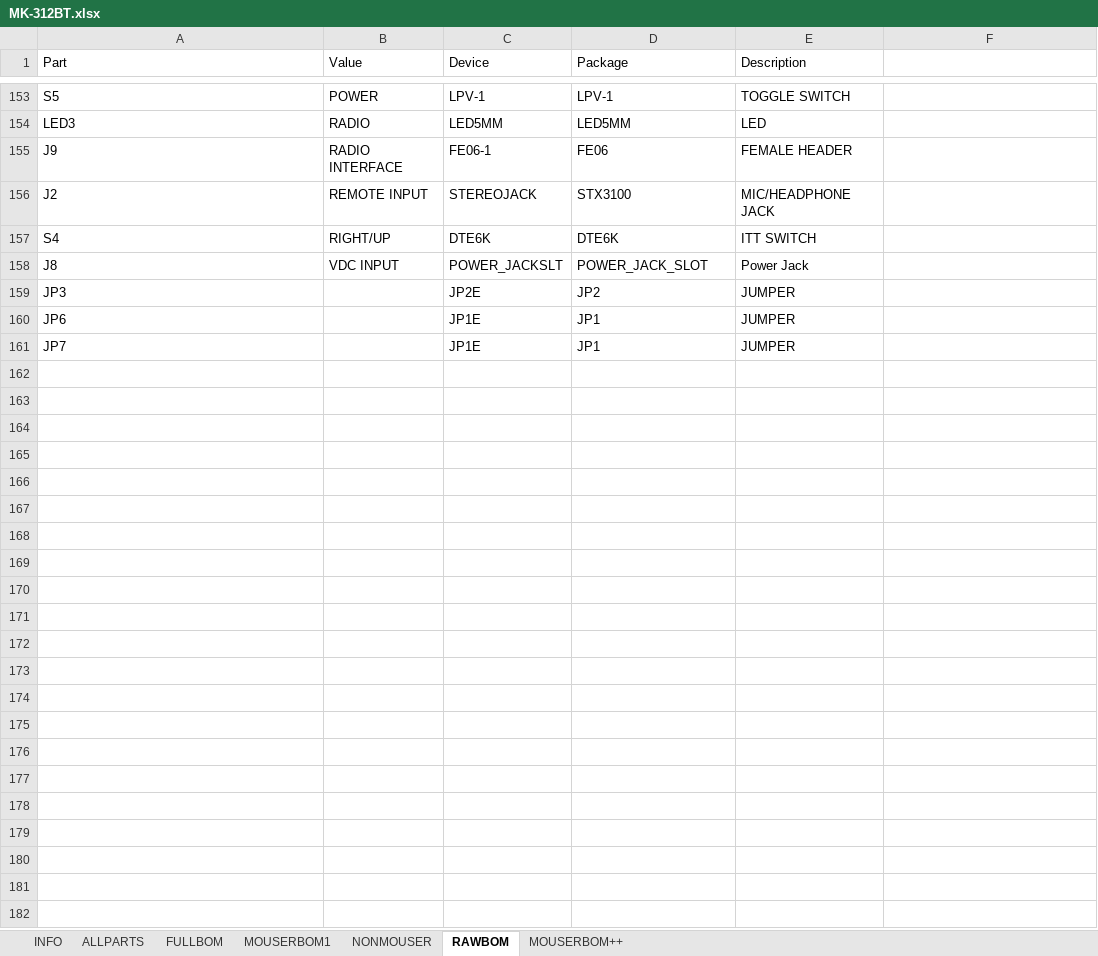
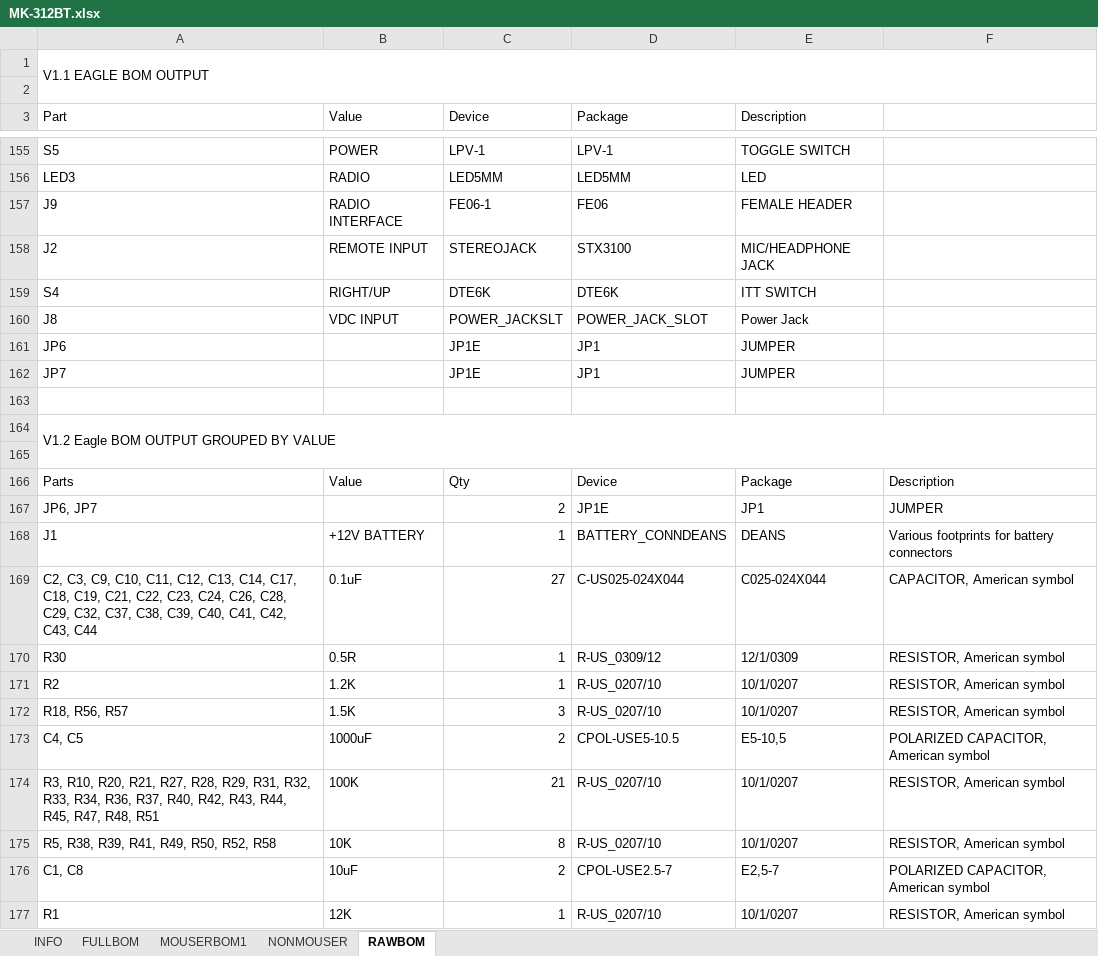
Before and after one commit to controlprogram/mk312-bt, an Excel workbook: BOMS/MK-312BT.xlsx, sheet RAWBOM, drawn as a sheet; only a part is shown, gaps mark what is left out; values as stored, in another font and other column widths than the file's, no cell formats; removed rows and columns are numbered as before the commit, all else as after; the diff covers the shown part only; the diff names each change by its address in the sheet, - before the commit and + after, or states it on an @@ line.

```diff
--- a/BOMS/MK-312BT.xlsx (sheet RAWBOM)
+++ b/BOMS/MK-312BT.xlsx (sheet RAWBOM)
-sheet tab: ALLPARTS
-sheet tab: MOUSERBOM++
+row 1: V1.1 EAGLE BOM OUTPUT
+row 2: (empty)
-row 159: JP3 |  | JP2E | JP2 | JUMPER
+row 163: (empty)
+row 164: V1.2 Eagle BOM OUTPUT GROUPED BY VALUE
+row 165: (empty)
+row 166: Parts | Value | Qty | Device | Package | Description
+row 167: JP6, JP7 |  | 2 | JP1E | JP1 | JUMPER
+row 168: J1 | +12V BATTERY | 1 | BATTERY_CONNDEANS | DEANS | Various footprints for battery connectors
+row 169: C2, C3, C9, C10, C11, C12, C13, C14, C17, C18, C19, C21, C22, C23, C24, C26, C28, C29, C32, C37, C38, C39, C40, C41, C42, C43, C44 | 0.1uF | 27 | C-US025-024X044 | C025-024X044 | CAPACITOR, American symbol
+row 170: R30 | 0.5R | 1 | R-US_0309/12 | 12/1/0309 | RESISTOR, American symbol
+row 171: R2 | 1.2K | 1 | R-US_0207/10 | 10/1/0207 | RESISTOR, American symbol
+row 172: R18, R56, R57 | 1.5K | 3 | R-US_0207/10 | 10/1/0207 | RESISTOR, American symbol
+row 173: C4, C5 | 1000uF | 2 | CPOL-USE5-10.5 | E5-10,5 | POLARIZED CAPACITOR, American symbol
+row 174: R3, R10, R20, R21, R27, R28, R29, R31, R32, R33, R34, R36, R37, R40, R42, R43, R44, R45, R47, R48, R51 | 100K | 21 | R-US_0207/10 | 10/1/0207 | RESISTOR, American symbol
+row 175: R5, R38, R39, R41, R49, R50, R52, R58 | 10K | 8 | R-US_0207/10 | 10/1/0207 | RESISTOR, American symbol
+row 176: C1, C8 | 10uF | 2 | CPOL-USE2.5-7 | E2,5-7 | POLARIZED CAPACITOR, American symbol
+row 177: R1 | 12K | 1 | R-US_0207/10 | 10/1/0207 | RESISTOR, American symbol
```
Also changed, not shown: 56 added rows elsewhere in this sheet, sheet MOUSERBOM1, sheet FULLBOM, sheet INFO, sheet NONMOUSER, cell formats, formulas that keep their value, charts or pictures, 17 other files.
